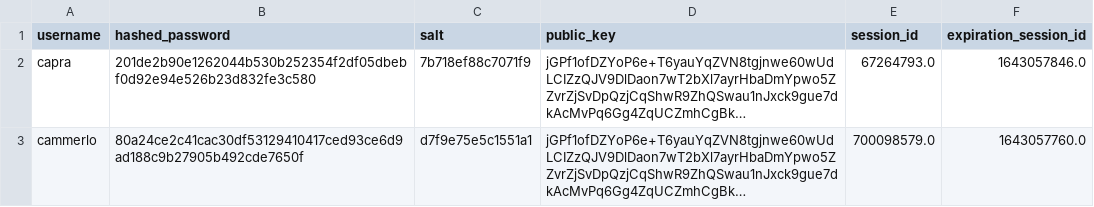
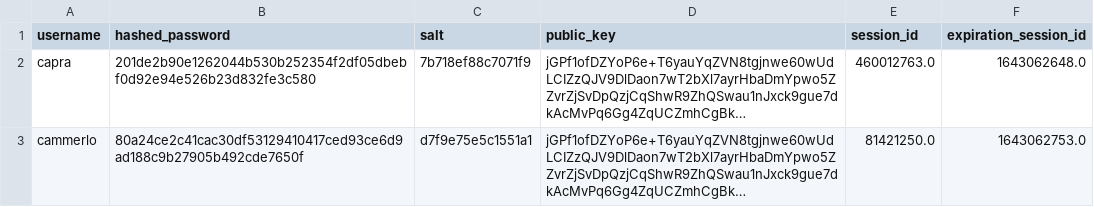
Before and after one commit to aiman-al-masoud/Chatnip, a CSV file: dynamic/tables/users.csv, drawn as a sheet; long unchanged cells end in …; the diff names each change by its address in the sheet, - before the commit and + after, or states it on an @@ line.

```diff
--- a/dynamic/tables/users.csv
+++ b/dynamic/tables/users.csv
-E2 (session_id): 67264793.0
+E2 (session_id): 460012763.0
-F2 (expiration_session_id): 1643057846.0
+F2 (expiration_session_id): 1643062648.0
-E3 (session_id): 700098579.0
+E3 (session_id): 81421250.0
-F3 (expiration_session_id): 1643057760.0
+F3 (expiration_session_id): 1643062753.0
```
Also changed, not shown: 2 other files.
